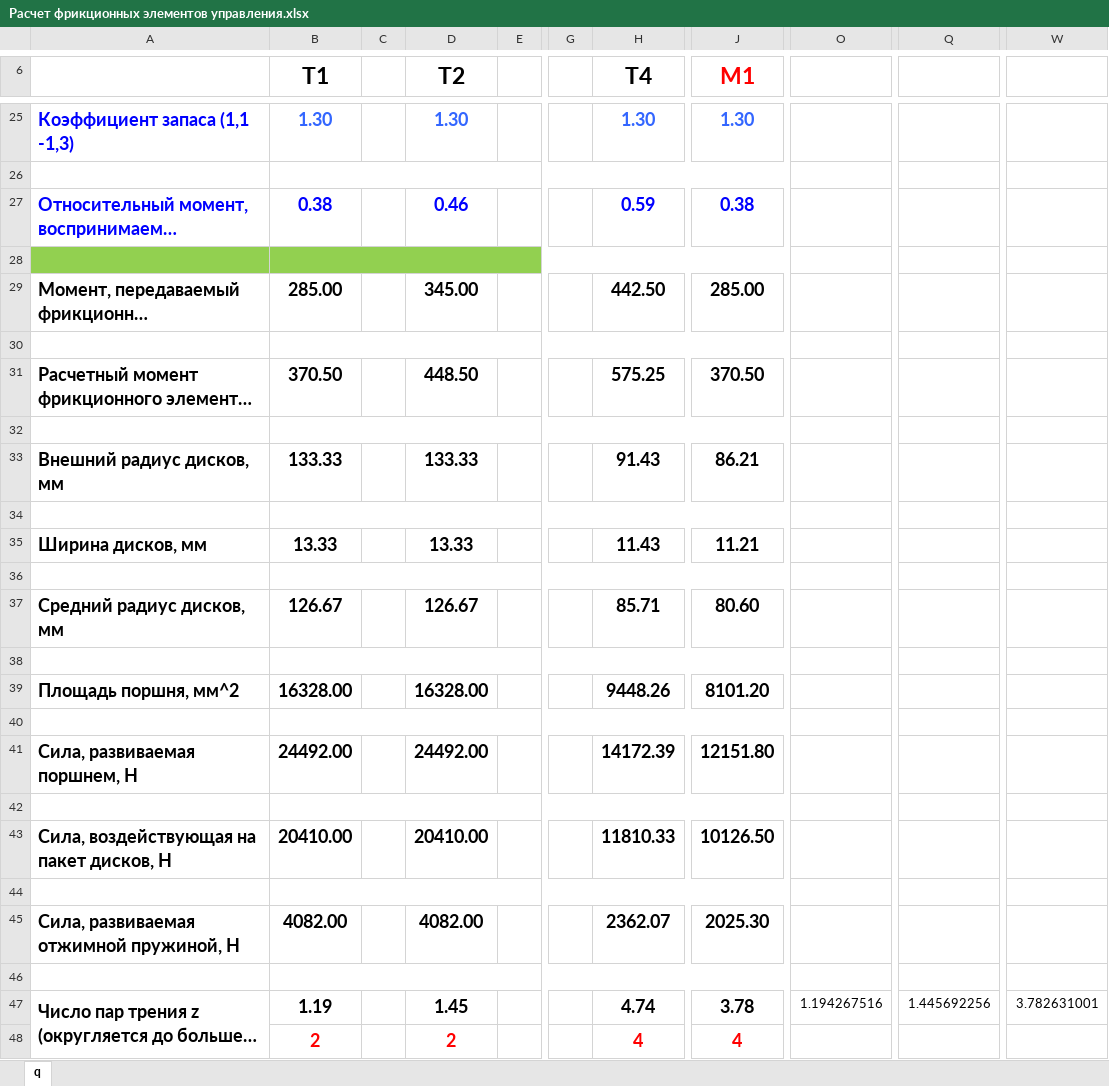
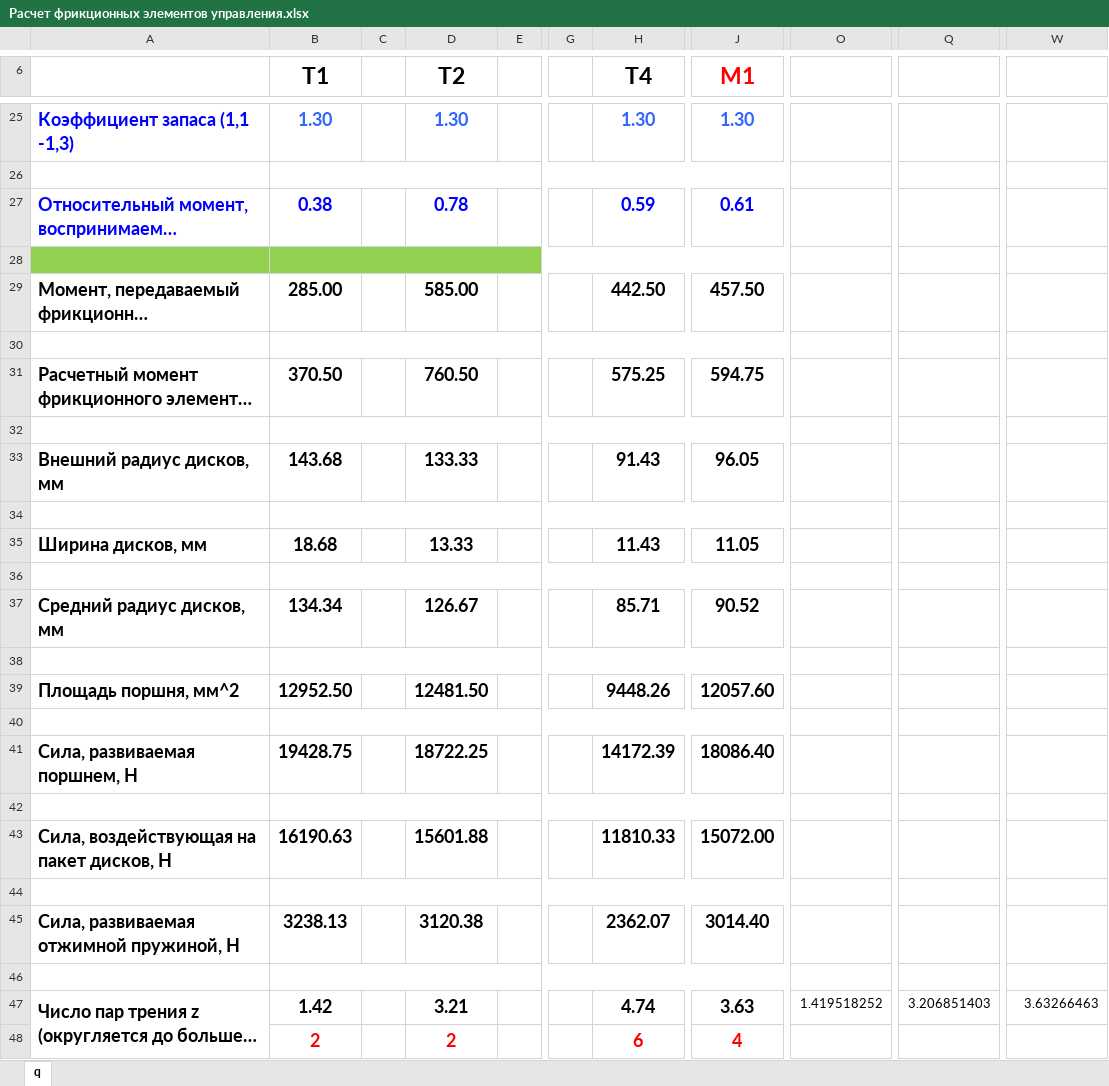
Before and after one commit to S1NZH/Course-project-9.101, an Excel workbook: Лаб.работа/Расчет фрикционных элементов управления.xlsx, sheet q, drawn as a sheet; only a part is shown, gaps mark what is left out; long unchanged cells end in …; values as stored, in another font and other column widths than the file's, no borders; the diff covers the shown part only; the diff names each change by its address in the sheet, - before the commit and + after, or states it on an @@ line.

```diff
--- a/Лаб.работа/Расчет фрикционных элементов управления.xlsx (sheet q)
+++ b/Лаб.работа/Расчет фрикционных элементов управления.xlsx (sheet q)
-D27 (T2): 0.46
+D27 (T2): 0.78
-J27 (M1): 0.38
+J27 (M1): 0.61
-D29 (T2): 345.00
+D29 (T2): 585.00
-J29 (M1): 285.00
+J29 (M1): 457.50
-D31 (T2): 448.50
+D31 (T2): 760.50
-J31 (M1): 370.50
+J31 (M1): 594.75
-B33 (T1): 133.33
+B33 (T1): 143.68
-J33 (M1): 86.21
+J33 (M1): 96.05
-B35 (T1): 13.33
+B35 (T1): 18.68
-J35 (M1): 11.21
+J35 (M1): 11.05
-B37 (T1): 126.67
+B37 (T1): 134.34
-J37 (M1): 80.60
+J37 (M1): 90.52
-B39 (T1): 16328.00
+B39 (T1): 12952.50
-D39 (T2): 16328.00
+D39 (T2): 12481.50
-J39 (M1): 8101.20
+J39 (M1): 12057.60
-B41 (T1): 24492.00
+B41 (T1): 19428.75
-D41 (T2): 24492.00
+D41 (T2): 18722.25
-J41 (M1): 12151.80
+J41 (M1): 18086.40
-B43 (T1): 20410.00
+B43 (T1): 16190.63
-D43 (T2): 20410.00
+D43 (T2): 15601.88
-J43 (M1): 10126.50
+J43 (M1): 15072.00
-B45 (T1): 4082.00
+B45 (T1): 3238.13
-D45 (T2): 4082.00
+D45 (T2): 3120.38
-J45 (M1): 2025.30
+J45 (M1): 3014.40
-B47 (T1): 1.19
+B47 (T1): 1.42
-D47 (T2): 1.45
+D47 (T2): 3.21
-J47 (M1): 3.78
+J47 (M1): 3.63
-O47: 1.194267516
+O47: 1.419518252
-Q47: 1.445692256
+Q47: 3.206851403
-W47: 3.782631001
+W47: 3.63266463
-H48 (T4): 4
+H48 (T4): 6
```
Also changed, not shown: 14 edited cells elsewhere in this sheet, Лаб.работа/PKP4 (расчет кинематических и силовых характеристик ПКП)/dannye/Var1.xlsx, 16 other files.
